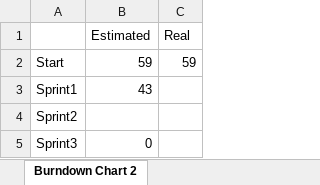
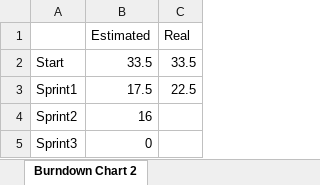
Before and after one commit to Tsukuba-SAY/documents, an Excel workbook: Product Backlog and Burndown Chart.xlsx, sheet Burndown Chart 2, drawn as a sheet; values as stored, in another font and other column widths than the file's, no borders; charts and pictures not drawn; the diff names each change by its address in the sheet, - before the commit and + after, or states it on an @@ line.

```diff
--- a/Product Backlog and Burndown Chart.xlsx (sheet Burndown Chart 2)
+++ b/Product Backlog and Burndown Chart.xlsx (sheet Burndown Chart 2)
-B2 (Estimated): 59
+B2 (Estimated): 33.5
-C2 (Real): 59
+C2 (Real): 33.5
-B3 (Estimated): 43
+B3 (Estimated): 17.5
-C3 (Real): (empty)
+C3 (Real): 22.5
-B4 (Estimated): (empty)
+B4 (Estimated): 16
```
Also changed, not shown: sheet Base User Story List, charts or pictures.
